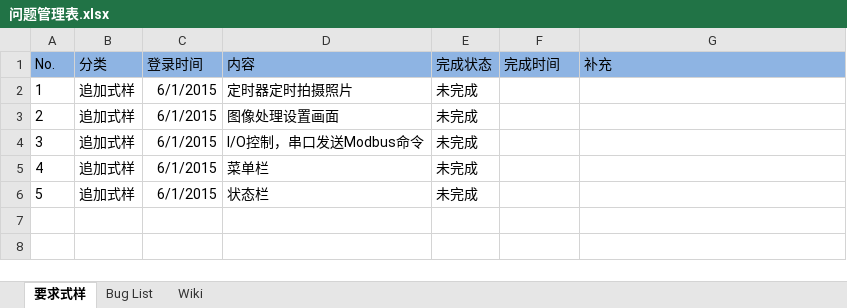
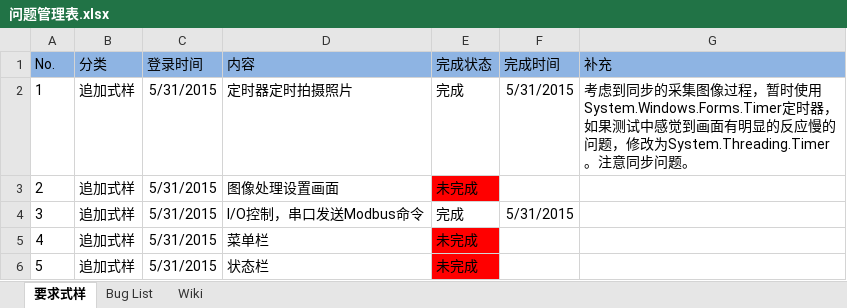
Before and after one commit to iluzhiyong/BLTransfusion, an Excel workbook: 问题管理表.xlsx, sheet 要求式样, drawn as a sheet; values as stored, in another font and other column widths than the file's, no borders; the diff names each change by its address in the sheet, - before the commit and + after, or states it on an @@ line.

Commit message:
采用定时器采集图片。 考虑到同步的采集图像过程，暂时使用System.Windows.Forms.Timer定时器，如果测试中感觉到画面有明显的反应慢的问题，修改为System.Threading.Timer。注意同步问题。

```diff
--- a/问题管理表.xlsx (sheet 要求式样)
+++ b/问题管理表.xlsx (sheet 要求式样)
-C2:C6 (登录时间): 6/1/2015
+C2:C6 (登录时间): 5/31/2015
-E2 (完成状态): 未完成
+E2 (完成状态): 完成
-F2 (完成时间): (empty)
+F2 (完成时间): 5/31/2015
-G2 (补充): (empty)
+G2 (补充): 考虑到同步的采集图像过程，暂时使用System.Windows.Forms.Timer定时器，如果测试中感觉到画面有明显的反应慢的问题，修改为System.Threading.Timer。注意同步问题。
-E3 fill: none
+E3 fill: #FF0000
-E4 (完成状态): 未完成
+E4 (完成状态): 完成
-F4 (完成时间): (empty)
+F4 (完成时间): 5/31/2015
-E5:E6 fill: none
+E5:E6 fill: #FF0000
```
Also changed, not shown: sheet Bug List, 9 other files.
